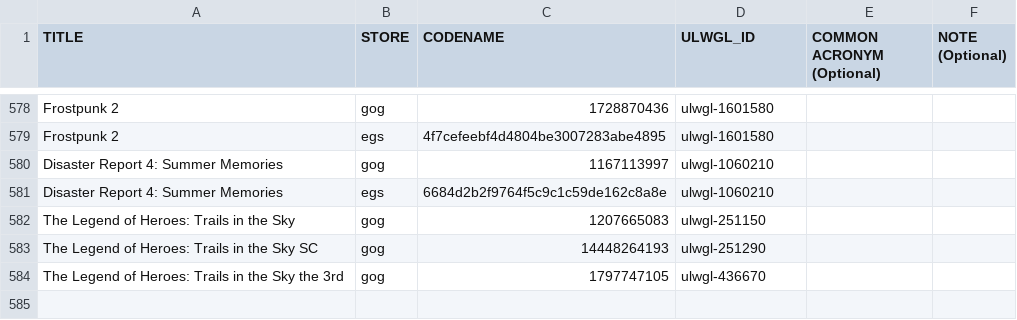
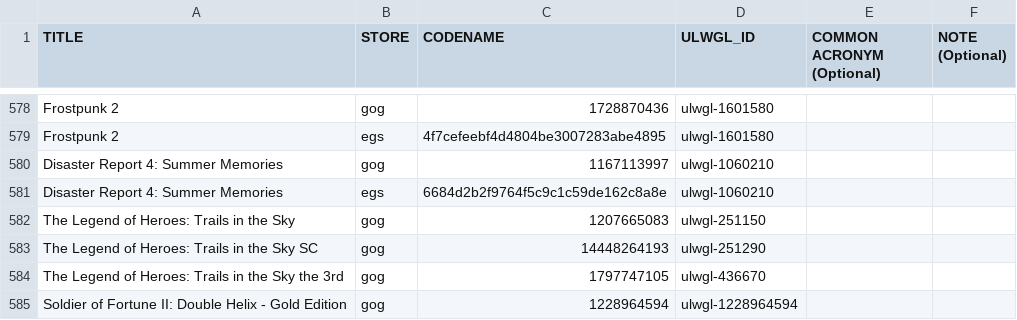
Before and after one commit to Open-Wine-Components/umu-database, a CSV file: ULWGL-database.csv, drawn as a sheet; only a part is shown, gaps mark what is left out; the diff names each change by its address in the sheet, - before the commit and + after, or states it on an @@ line.

Commit message:
gog: Add Soldier of Fortune II

```diff
--- a/ULWGL-database.csv
+++ b/ULWGL-database.csv
+row 585: Soldier of Fortune II: Double Helix - Gold Edition | gog | 1228964594 | ulwgl-1228964594
```
